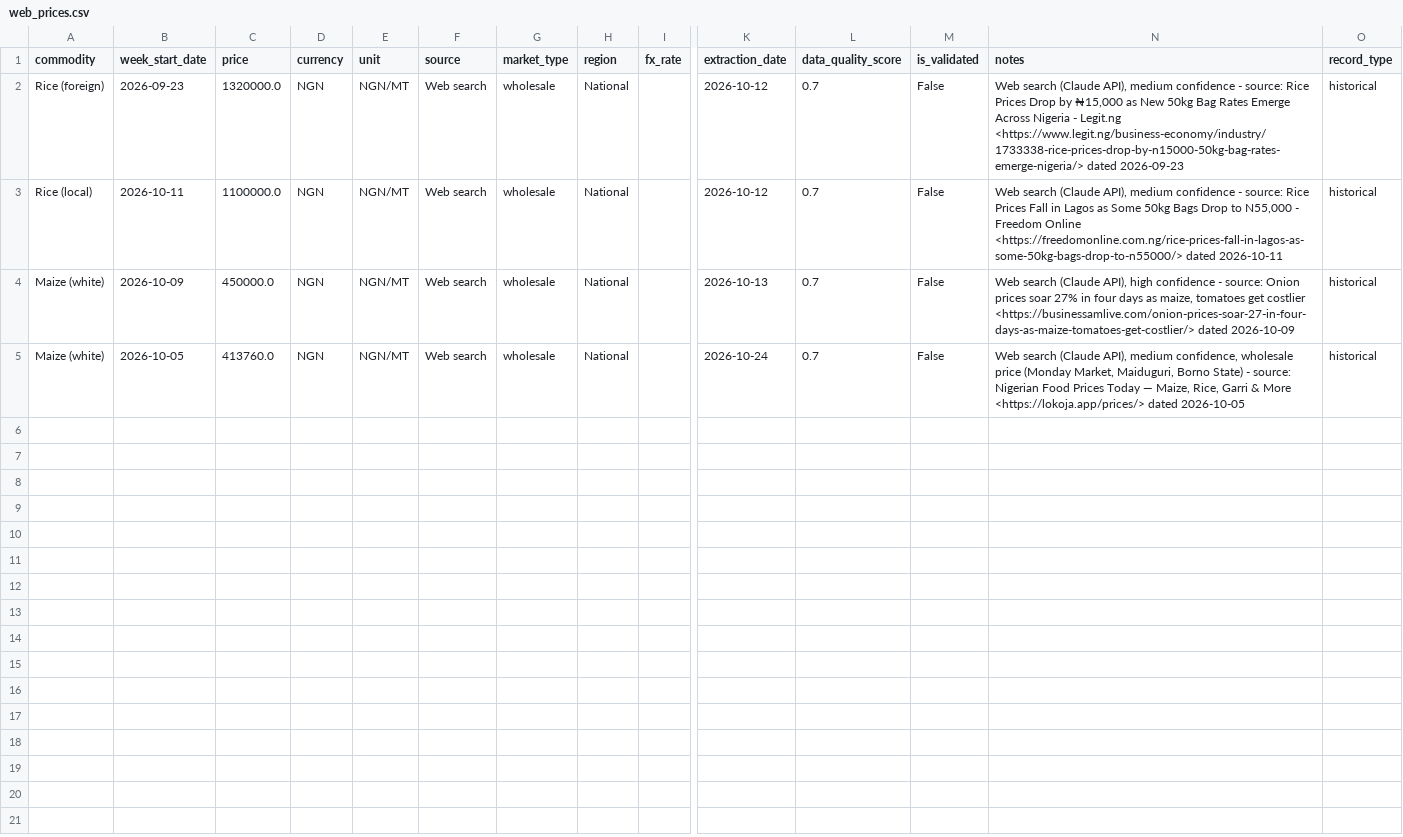
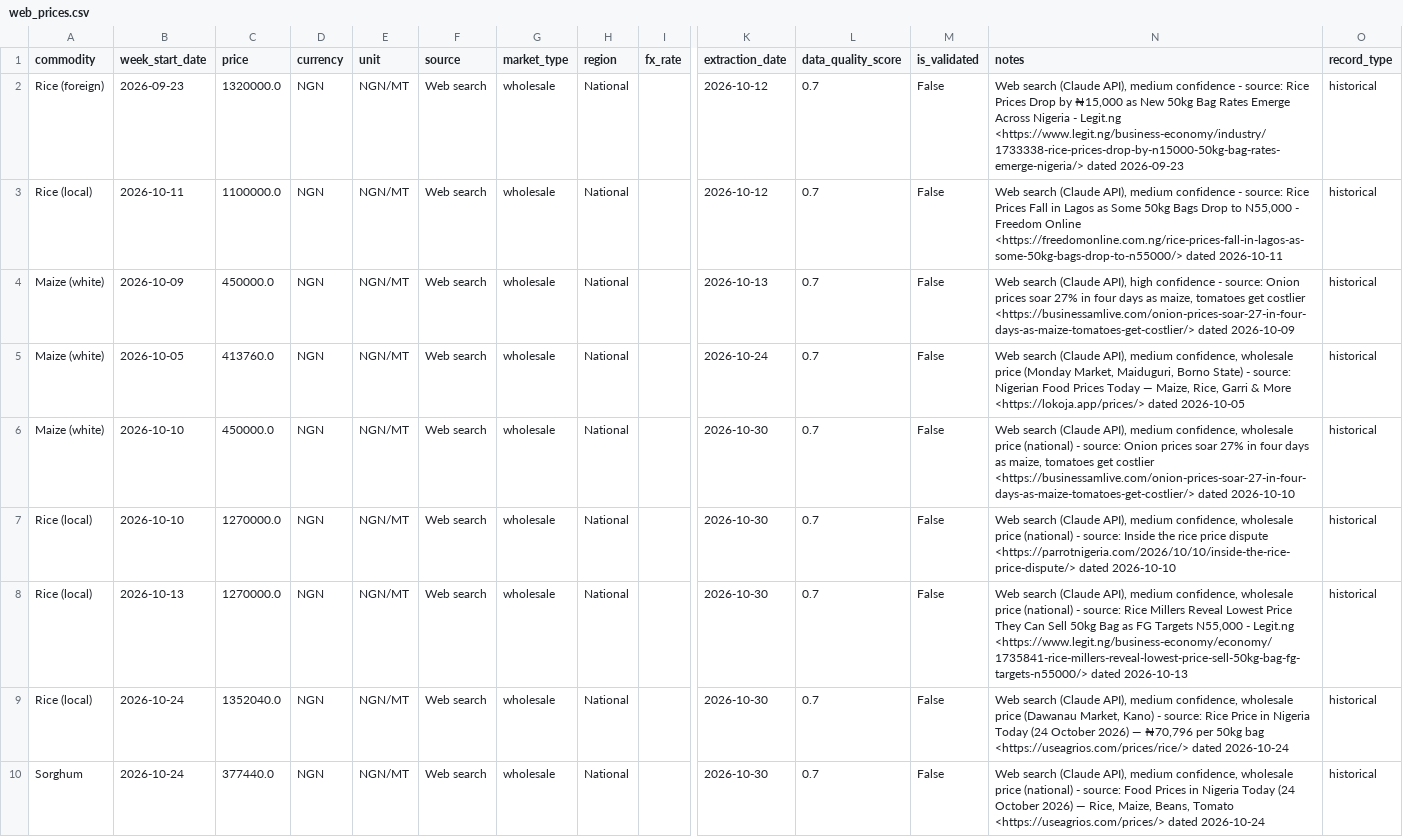
Before and after one commit to Agrolinking-Solutions/Agrolinking-Intelligence, a CSV file: data/raw/web_prices.csv, drawn as a sheet; only a part is shown, gaps mark what is left out; rows hold the shown columns only; the diff names each change by its address in the sheet, - before the commit and + after, or states it on an @@ line.

```diff
--- a/data/raw/web_prices.csv
+++ b/data/raw/web_prices.csv
+row 6: Maize (white) | 2026-10-10 | 450000.0 | NGN | NGN/MT | Web search | wholesale | National |  | 2026-10-30 | 0.7 | False | Web search (Claude API), medium confidence, wholesale price (national) - source: Onion prices soar 27% in four days as maize, tomatoes get costlier <https://businessamlive.com/onion-prices-soar-27-in-four-days-as-maize-tomatoes-get-costlier/> dated 2026-10-10 | historical
+row 7: Rice (local) | 2026-10-10 | 1270000.0 | NGN | NGN/MT | Web search | wholesale | National |  | 2026-10-30 | 0.7 | False | Web search (Claude API), medium confidence, wholesale price (national) - source: Inside the rice price dispute <https://parrotnigeria.com/2026/10/10/inside-the-rice-price-dispute/> dated 2026-10-10 | historical
+row 8: Rice (local) | 2026-10-13 | 1270000.0 | NGN | NGN/MT | Web search | wholesale | National |  | 2026-10-30 | 0.7 | False | Web search (Claude API), medium confidence, wholesale price (national) - source: Rice Millers Reveal Lowest Price They Can Sell 50kg Bag as FG Targets N55,000 - Legit.ng <https://www.legit.ng/business-economy/economy/1735841-rice-millers-reveal-lowest-price-sell-50kg-bag-fg-targets-n55000/> dated 2026-10-13 | historical
+row 9: Rice (local) | 2026-10-24 | 1352040.0 | NGN | NGN/MT | Web search | wholesale | National |  | 2026-10-30 | 0.7 | False | Web search (Claude API), medium confidence, wholesale price (Dawanau Market, Kano) - source: Rice Price in Nigeria Today (24 October 2026) — ₦70,796 per 50kg bag <https://useagrios.com/prices/rice/> dated 2026-10-24 | historical
+row 10: Sorghum | 2026-10-24 | 377440.0 | NGN | NGN/MT | Web search | wholesale | National |  | 2026-10-30 | 0.7 | False | Web search (Claude API), medium confidence, wholesale price (national) - source: Food Prices in Nigeria Today (24 October 2026) — Rice, Maize, Beans, Tomato <https://useagrios.com/prices/> dated 2026-10-24 | historical
```
Also changed, not shown: data/external/weather_forecast_daily.csv, data/processed/features/features_rice_foreign.csv, 52 other files.
